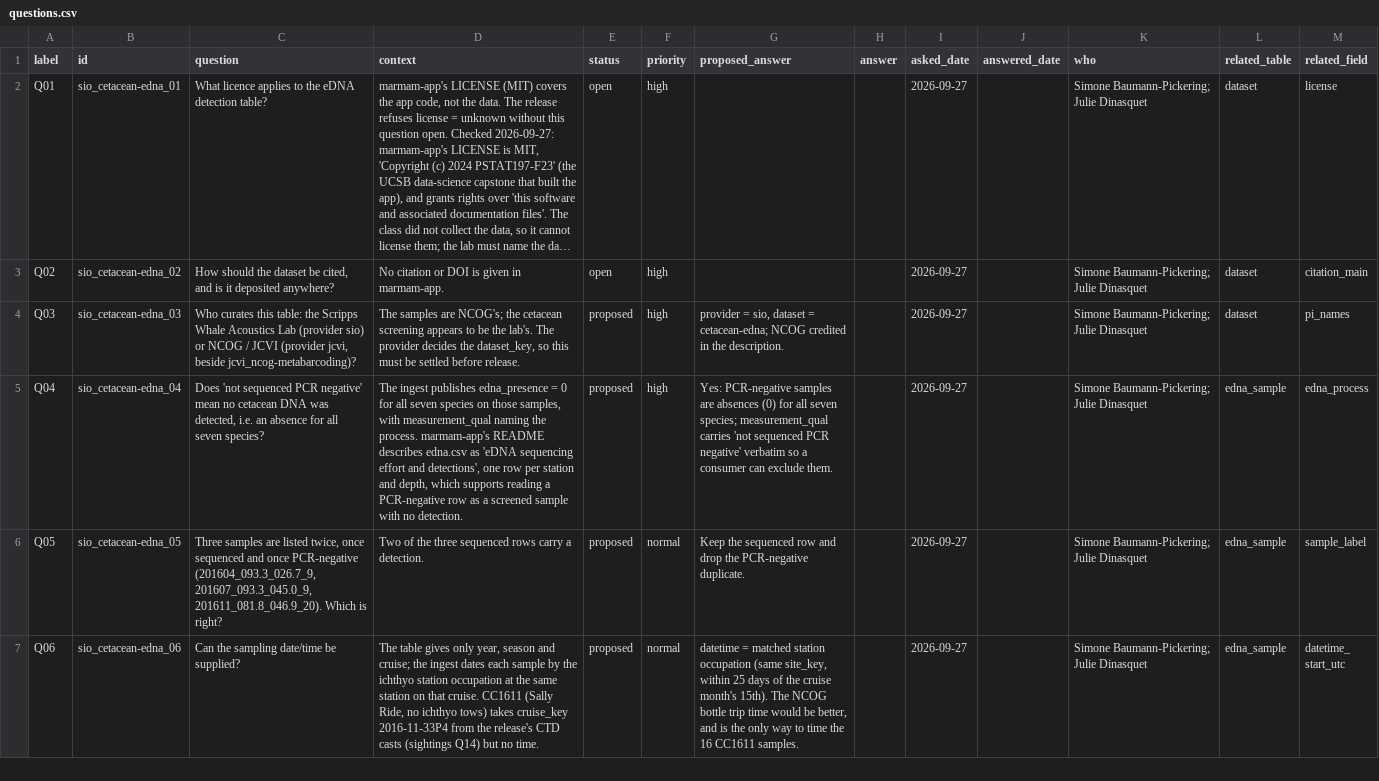
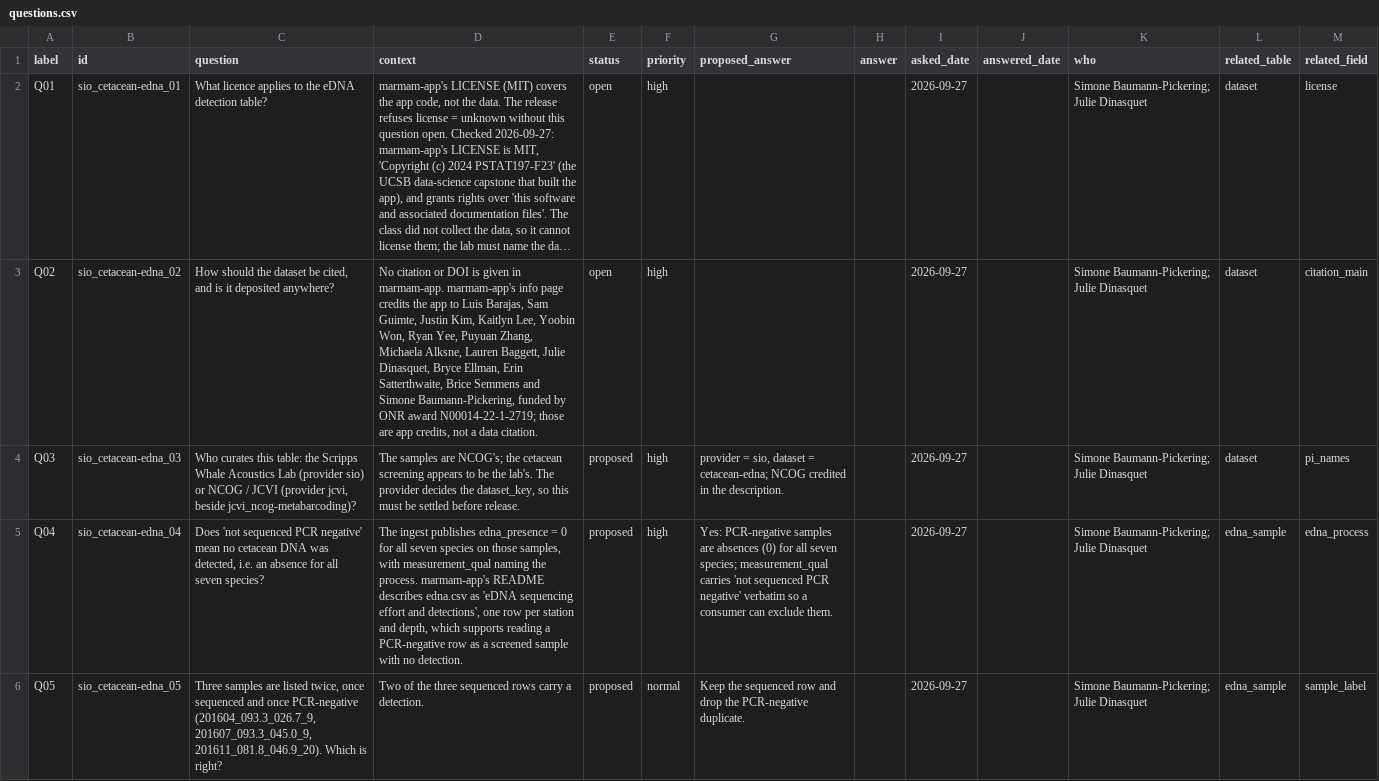
Before and after one commit to CalCOFI/workflows, a CSV file: metadata/sio/cetacean-edna/questions.csv, drawn as a sheet; only a part is shown; the shorter side is filled out with more unchanged rows; long unchanged cells end in …; the diff covers the shown part only; the diff names each change by its address in the sheet, - before the commit and + after, or states it on an @@ line.

```diff
--- a/metadata/sio/cetacean-edna/questions.csv
+++ b/metadata/sio/cetacean-edna/questions.csv
-D3 (context): …in marmam-app.
+D3 (context): …in marmam-app. marmam-app's info page credits the app to Luis Barajas, Sam Guimte, Justin Kim, Kaitlyn Lee, Yoobin Won, Ryan Yee, Puyuan Zhang, Michaela Alksne, Lauren Baggett, Julie Dinasquet, Bryce Ellman, Erin Satterthwaite, Brice Semmens and Simone Baumann-Pickering, funded by ONR award N00014-22-1-2719; those are app credits, not a data citation.
```
Also changed, not shown: 2 edited cells elsewhere in this file, metadata/sio/cetacean-sightings/questions.csv, 5 other files.
